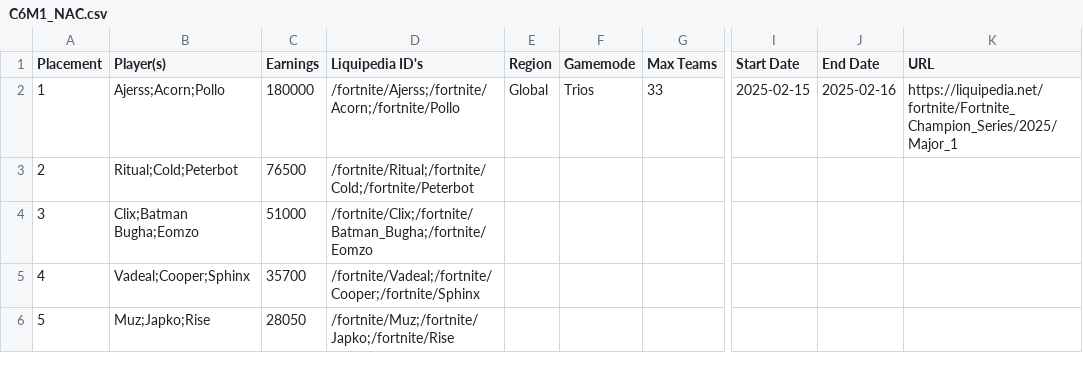
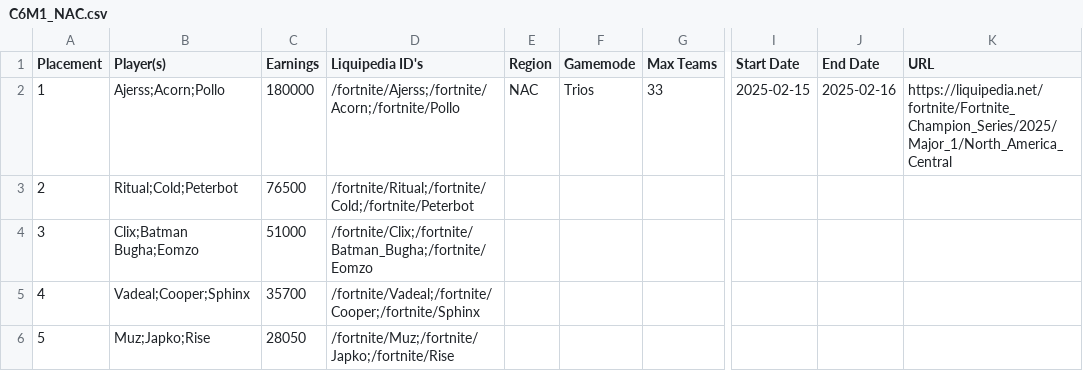
Before and after one commit to aahmad-1/fncs-grands-history, a CSV file: data/cleaned/C6M1/C6M1_NAC.csv, drawn as a sheet; only a part is shown, gaps mark what is left out; the diff names each change by its address in the sheet, - before the commit and + after, or states it on an @@ line.

Commit message:
fixed region and URL appending issues

```diff
--- a/data/cleaned/C6M1/C6M1_NAC.csv
+++ b/data/cleaned/C6M1/C6M1_NAC.csv
-E2 (Region): Global
+E2 (Region): NAC
-K2 (URL): https://liquipedia.net/fortnite/Fortnite_Champion_Series/2025/Major_1
+K2 (URL): https://liquipedia.net/fortnite/Fortnite_Champion_Series/2025/Major_1/North_America_Central
```
Also changed, not shown: data/cleaned/C6M1/C6M1_ME.csv, data/cleaned/C6M2/C6M2_NAC.csv, 53 other files.
